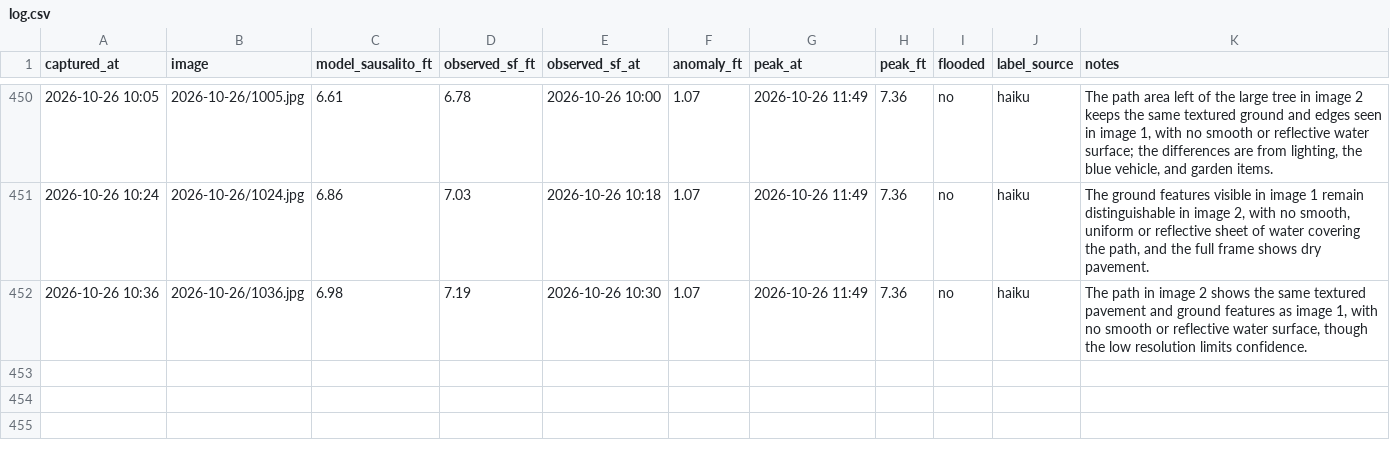
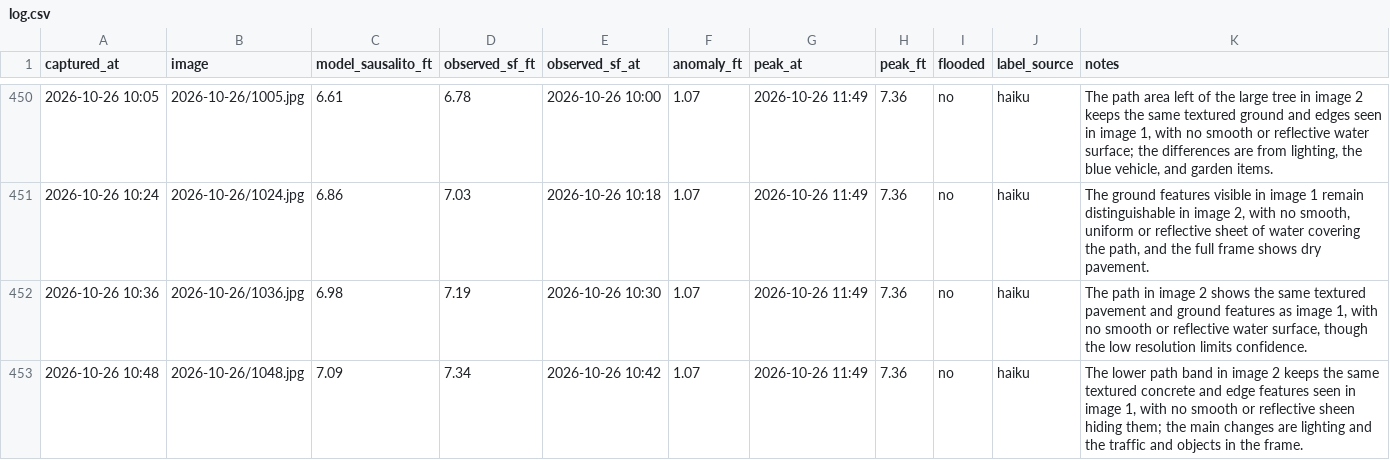
Before and after one commit to jacobpascalcoblentz/ggb-bot, a CSV file: log.csv, drawn as a sheet; only a part is shown, gaps mark what is left out.

```diff
--- a/log.csv
+++ b/log.csv
@@ -452 +452,2 @@ captured_at,image,model_sausalito_ft,observed_sf_ft,observed_sf_at,anomaly_ft,pe
 2026-10-26 10:36,2026-10-26/1036.jpg,6.98,7.19,2026-10-26 10:30,1.07,2026-10-26 11:49,7.36,no,haiku,"The path in image 2 shows the same textured pavement and ground features as image 1, with no smooth or reflective water surface, though the low resolution limits confidence."
+2026-10-26 10:48,2026-10-26/1048.jpg,7.09,7.34,2026-10-26 10:42,1.07,2026-10-26 11:49,7.36,no,haiku,"The lower path band in image 2 keeps the same textured concrete and edge features seen in image 1, with no smooth or reflective sheen hiding them; the main changes are lighting and the traffic and objects in the frame."
```
Also changed, not shown: 2 other files.
